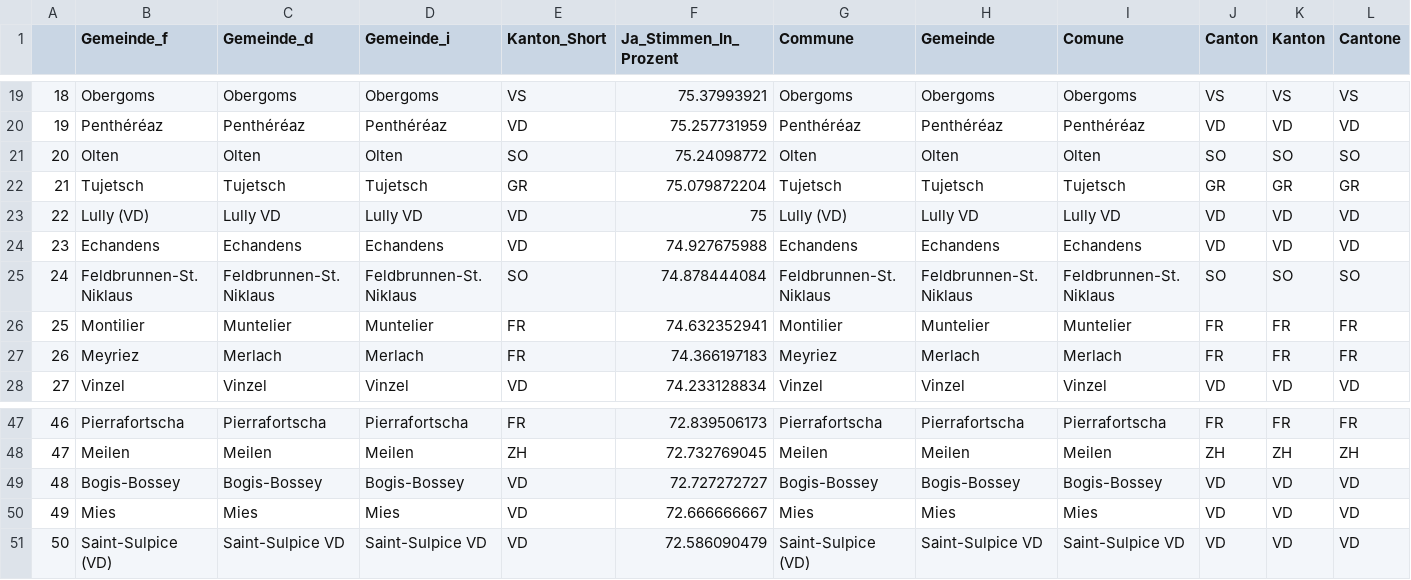
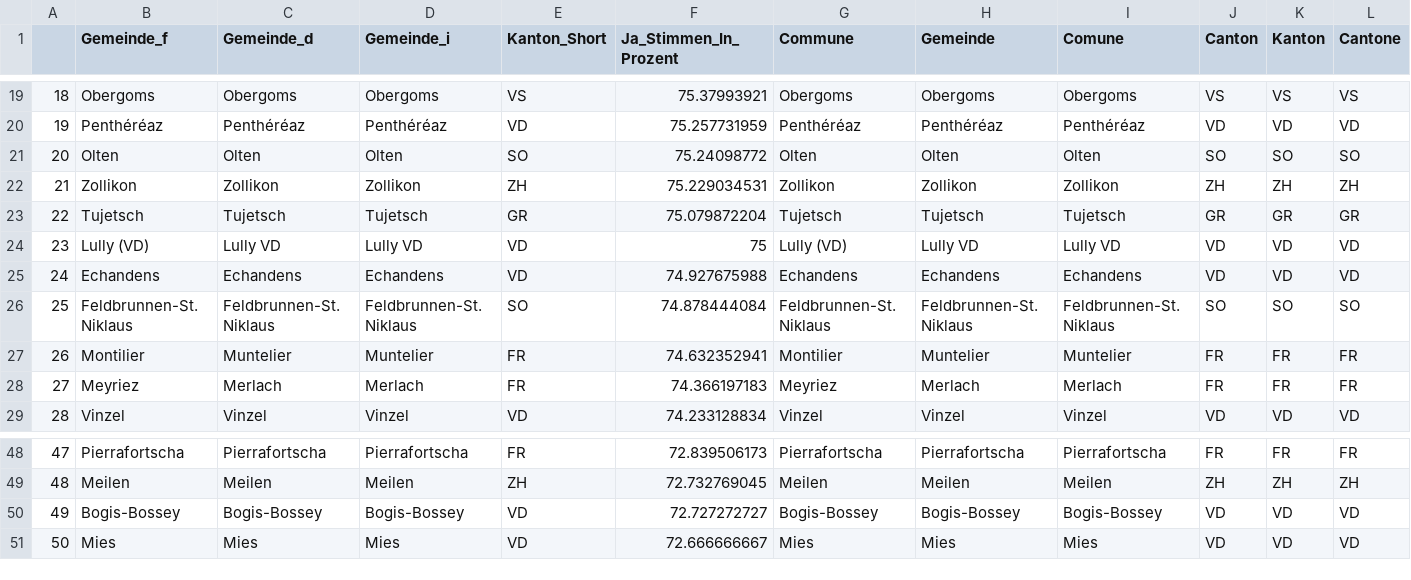
Before and after one commit to awp-finanznachrichten/lena_november2021, a CSV file: Tableaux/covid_top.csv, drawn as a sheet; only a part is shown, gaps mark what is left out; removed rows and columns are numbered as before the commit, all else as after; rows hold the shown columns only; the diff names each change by its address in the sheet, - before the commit and + after, or states it on an @@ line.

```diff
--- a/Tableaux/covid_top.csv
+++ b/Tableaux/covid_top.csv
+row 22: 21 | Zollikon | Zollikon | Zollikon | ZH | 75.229034531 | Zollikon | Zollikon | Zollikon | ZH | ZH | ZH
@@ column A renumbered between rows 23 and 51 @@
-row 51: 50 | Saint-Sulpice (VD) | Saint-Sulpice VD | Saint-Sulpice VD | VD | 72.586090479 | Saint-Sulpice (VD) | Saint-Sulpice VD | Saint-Sulpice VD | VD | VD | VD
```
Also changed, not shown: Tableaux/infi_top.csv.
